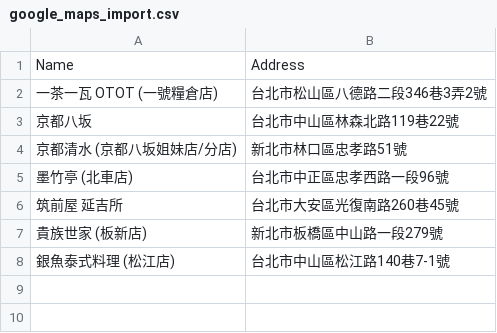
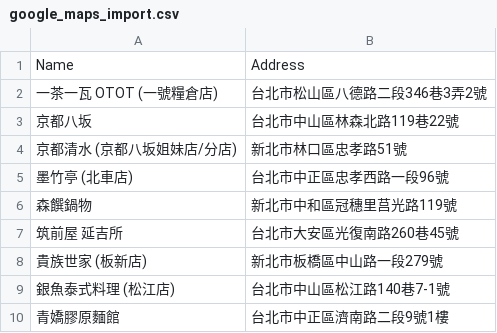
Before and after one commit to moonlove0102-arch/food-map, a CSV file: google_maps_import.csv, drawn as a sheet.

```diff
--- a/google_maps_import.csv
+++ b/google_maps_import.csv
@@ -5,2 +5,3 @@ Name,Address
 墨竹亭 (北車店),台北市中正區忠孝西路一段96號
+森饌鍋物,新北市中和區冠穗里莒光路119號
 筑前屋 延吉所,台北市大安區光復南路260巷45號
@@ -8 +9,2 @@ Name,Address
 銀魚泰式料理 (松江店),台北市中山區松江路140巷7-1號
+青嬌膠原麵館,台北市中正區濟南路二段9號1樓
```
Also changed, not shown: 2 other files.
